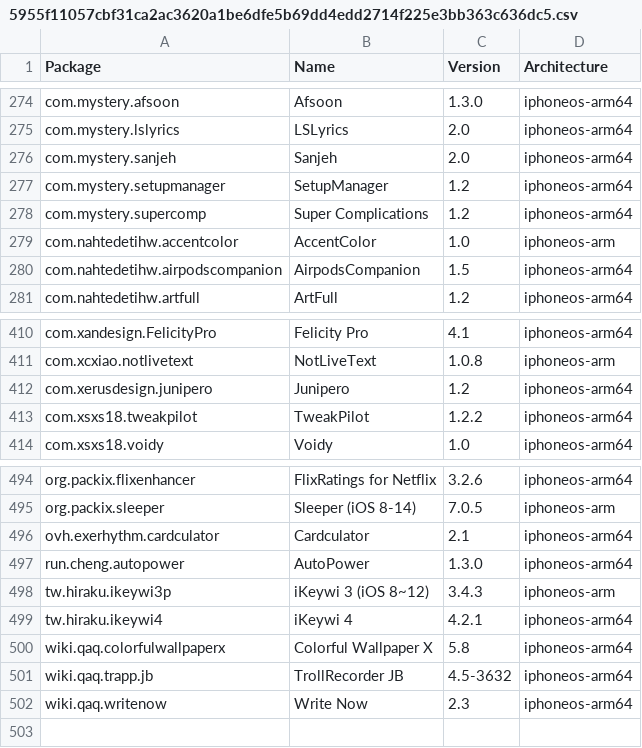
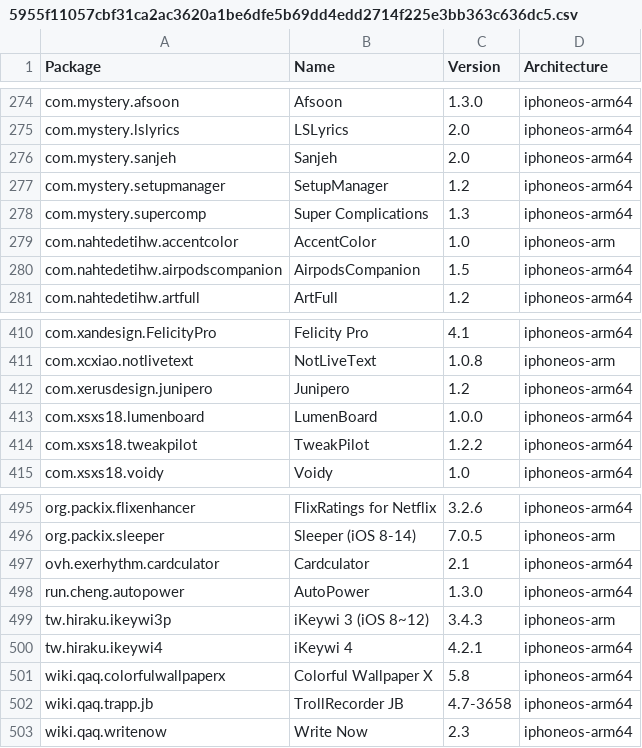
Before and after one commit to invalidunit/crc_bark, a CSV file: Library/Caches/com.nan.crc/5955f11057cbf31ca2ac3620a1be6dfe5b69dd4edd2714f225e3bb363c636dc5.csv, drawn as a sheet; only a part is shown, gaps mark what is left out.

```diff
--- a/Library/Caches/com.nan.crc/5955f11057cbf31ca2ac3620a1be6dfe5b69dd4edd2714f225e3bb363c636dc5.csv
+++ b/Library/Caches/com.nan.crc/5955f11057cbf31ca2ac3620a1be6dfe5b69dd4edd2714f225e3bb363c636dc5.csv
@@ -277,3 +277,3 @@ com.mystery.sanjeh,Sanjeh,2.0,iphoneos-arm64
 com.mystery.setupmanager,SetupManager,1.2,iphoneos-arm64
-com.mystery.supercomp,Super Complications,1.2,iphoneos-arm64
+com.mystery.supercomp,Super Complications,1.3,iphoneos-arm64
 com.nahtedetihw.accentcolor,AccentColor,1.0,iphoneos-arm
@@ -412,2 +412,3 @@ com.xcxiao.notlivetext,NotLiveText,1.0.8,iphoneos-arm
 com.xerusdesign.junipero,Junipero,1.2,iphoneos-arm64
+com.xsxs18.lumenboard,LumenBoard,1.0.0,iphoneos-arm64
 com.xsxs18.tweakpilot,TweakPilot,1.2.2,iphoneos-arm64
@@ -500,3 +501,3 @@ tw.hiraku.ikeywi4,iKeywi 4,4.2.1,iphoneos-arm64
 wiki.qaq.colorfulwallpaperx,Colorful Wallpaper X,5.8,iphoneos-arm64
-wiki.qaq.trapp.jb,TrollRecorder JB,4.5-3632,iphoneos-arm64
+wiki.qaq.trapp.jb,TrollRecorder JB,4.7-3658,iphoneos-arm64
 wiki.qaq.writenow,Write Now,2.3,iphoneos-arm64
```
